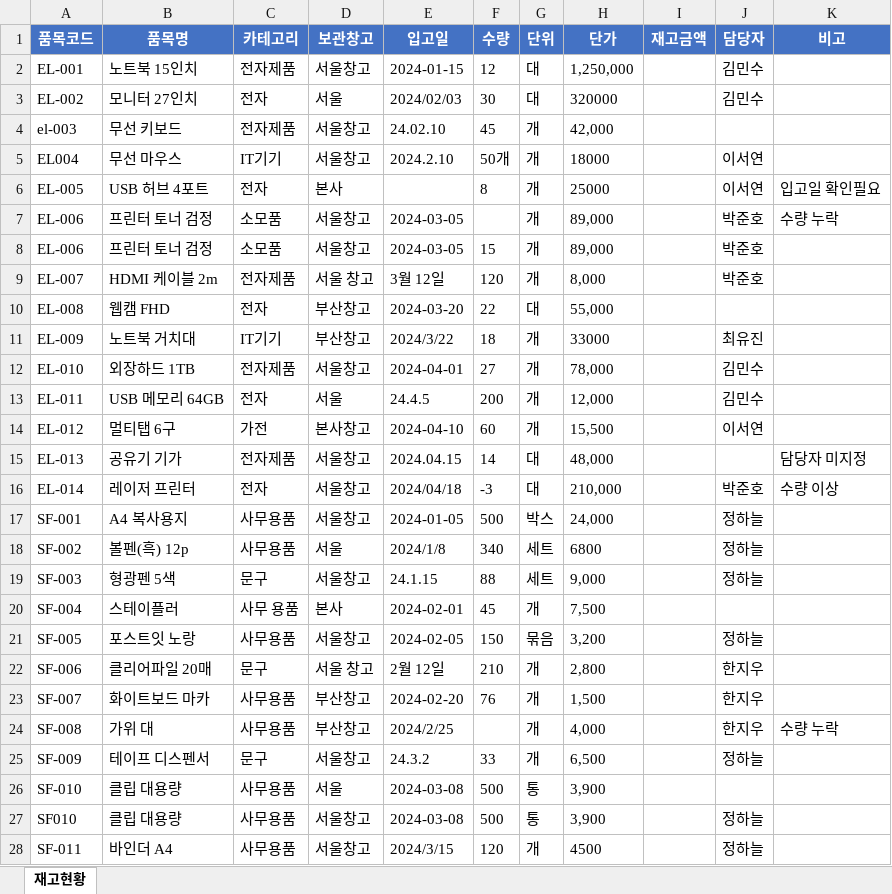
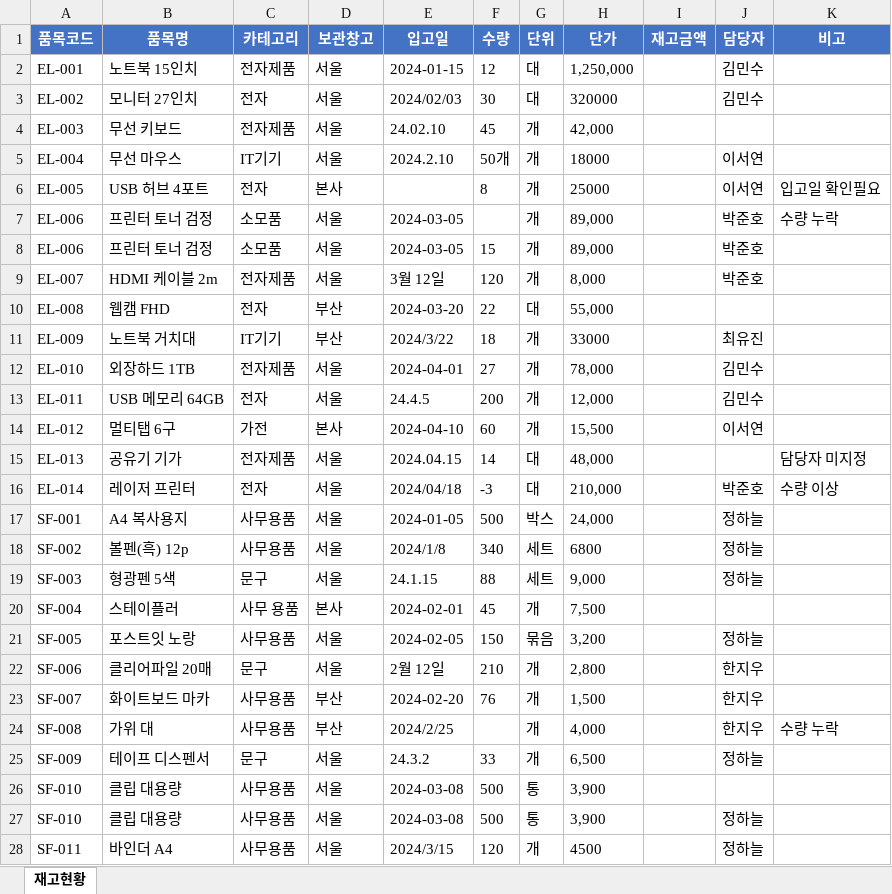
Before and after one commit to NodeRand/catch-up-ax-class, an Excel workbook: AX 직무 역량검사_강의자료/1강/재고자산_현황_실습용.xlsx, sheet 재고현황, drawn as a sheet; only a part is shown; values as stored, in another font and other column widths than the file's, no borders; the diff covers the shown part only; the diff names each change by its address in the sheet, - before the commit and + after, or states it on an @@ line.

```diff
--- a/AX 직무 역량검사_강의자료/1강/재고자산_현황_실습용.xlsx (sheet 재고현황)
+++ b/AX 직무 역량검사_강의자료/1강/재고자산_현황_실습용.xlsx (sheet 재고현황)
-D2 (보관창고): 서울창고
+D2 (보관창고): 서울
-A4 (품목코드): el-003
+A4 (품목코드): EL-003
-D4:D5 (보관창고): 서울창고
+D4:D5 (보관창고): 서울
-A5 (품목코드): EL004
+A5 (품목코드): EL-004
-D7:D8 (보관창고): 서울창고
+D7:D8 (보관창고): 서울
-D9 (보관창고): 서울 창고
+D9 (보관창고): 서울
-D10:D11 (보관창고): 부산창고
+D10:D11 (보관창고): 부산
-D12 (보관창고): 서울창고
+D12 (보관창고): 서울
-D14 (보관창고): 본사창고
+D14 (보관창고): 본사
-D15:D17 (보관창고): 서울창고
+D15:D17 (보관창고): 서울
-D19 (보관창고): 서울창고
+D19 (보관창고): 서울
-D21 (보관창고): 서울창고
+D21 (보관창고): 서울
-D22 (보관창고): 서울 창고
+D22 (보관창고): 서울
-D23:D24 (보관창고): 부산창고
+D23:D24 (보관창고): 부산
-D25 (보관창고): 서울창고
+D25 (보관창고): 서울
-A27 (품목코드): SF010
+A27 (품목코드): SF-010
-D27:D28 (보관창고): 서울창고
+D27:D28 (보관창고): 서울
```
Also changed, not shown: 29 edited cells elsewhere in this sheet, 10 other files.
